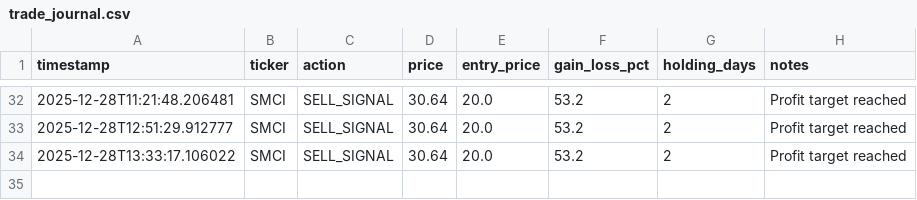
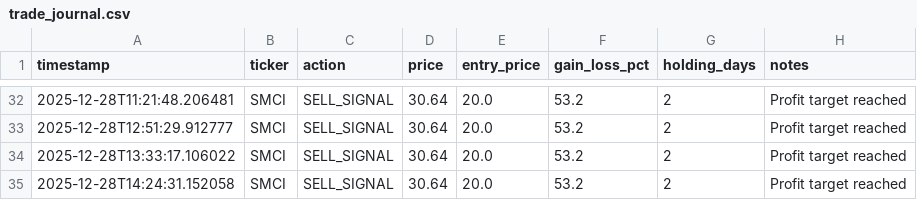
Before and after one commit to jergrif73/whale-watcher, a CSV file: docs/data/trade_journal.csv, drawn as a sheet; only a part is shown, gaps mark what is left out; the diff names each change by its address in the sheet, - before the commit and + after, or states it on an @@ line.

```diff
--- a/docs/data/trade_journal.csv
+++ b/docs/data/trade_journal.csv
+row 35: 2025-12-28T14:24:31.152058 | SMCI | SELL_SIGNAL | 30.64 | 20.0 | 53.2 | 2 | Profit target reached
```
Also changed, not shown: 1 other file.
